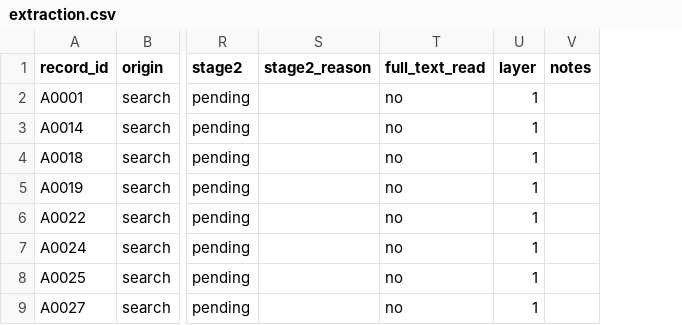
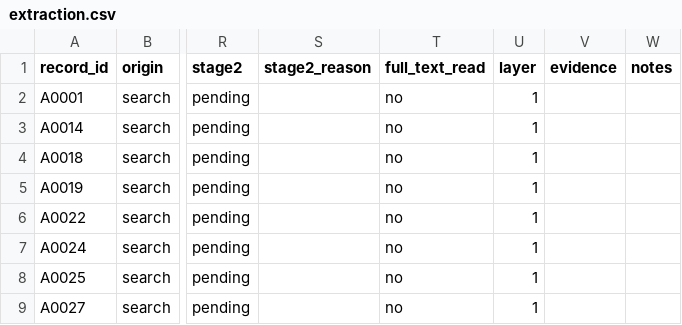
Before and after one commit to Atytmr07/eeg-fusion-benchmark, a CSV file: paper/literature/extraction.csv, drawn as a sheet; only a part is shown, gaps mark what is left out; the diff names each change by its address in the sheet, - before the commit and + after, or states it on an @@ line.

```diff
--- a/paper/literature/extraction.csv
+++ b/paper/literature/extraction.csv
+column V (evidence), empty
```
Also changed, not shown: 9 other files.
